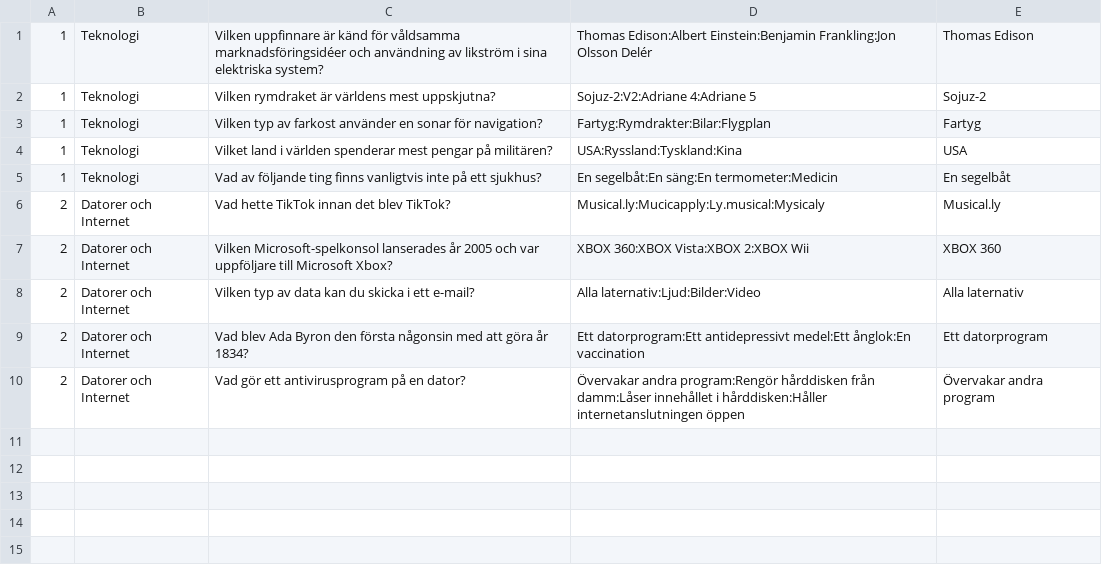
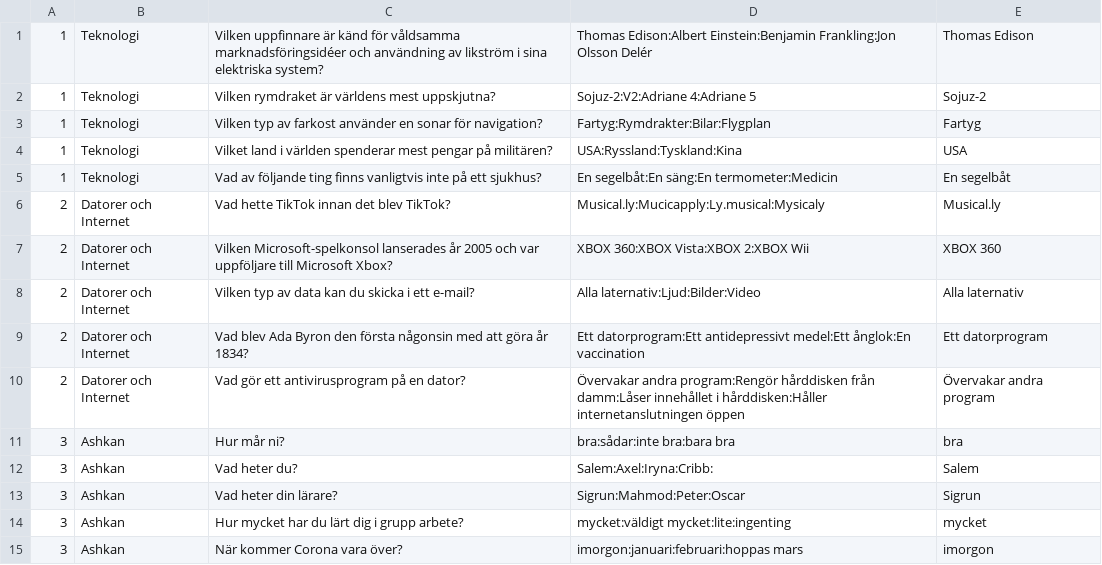
Before and after one commit to aJeann/Quizkampen, a CSV file: src/Server/QuizParametersnew.csv, drawn as a sheet.

Commit message:
spelet går till round tre men behöver att visa resultatet till bägge spelare.

```diff
--- a/src/Server/QuizParametersnew.csv
+++ b/src/Server/QuizParametersnew.csv
@@ -10 +10,6 @@
 2;Datorer och Internet;Vad gör ett antivirusprogram på en dator?;Övervakar andra program:Rengör hårddisken från damm:Låser innehållet i hårddisken:Håller internetanslutningen öppen;Övervakar andra program
+3;Ashkan;Hur mår ni?;bra:sådar:inte bra:bara bra;bra
+3;Ashkan;Vad heter du?;Salem:Axel:Iryna:Cribb:;Salem
+3;Ashkan;Vad heter din lärare?;Sigrun:Mahmod:Peter:Oscar;Sigrun
+3;Ashkan;Hur mycket har du lärt dig i grupp arbete?;mycket:väldigt mycket:lite:ingenting;mycket
+3;Ashkan;När kommer Corona vara över?;imorgon:januari:februari:hoppas mars;imorgon
```
